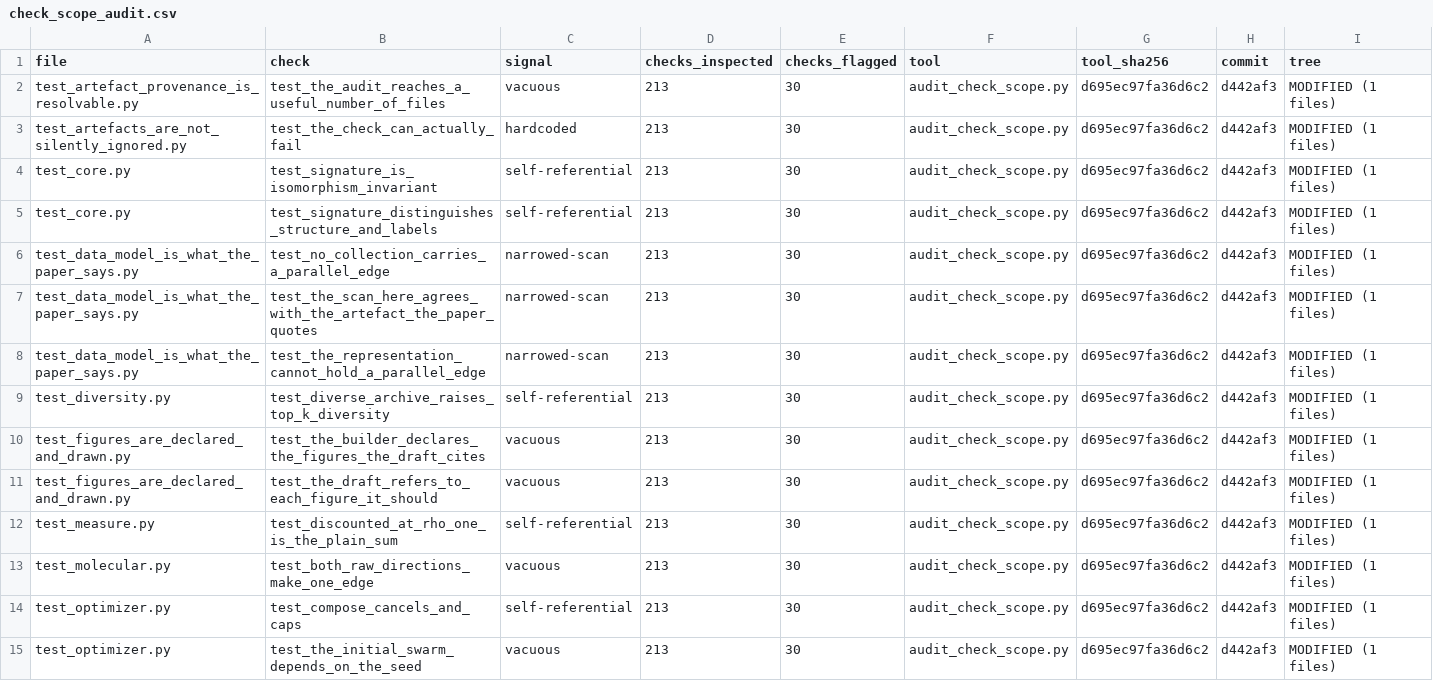
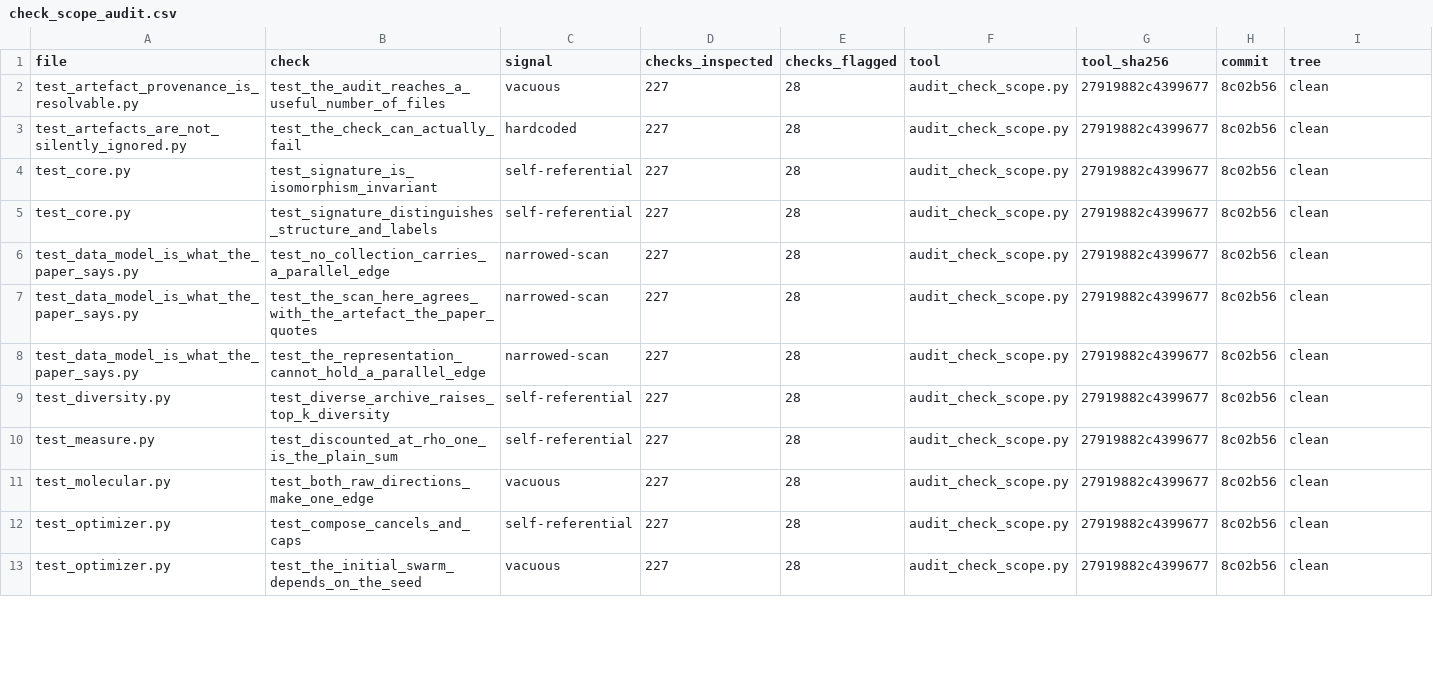
Before and after one commit to tran-minh-thai/wfsm-bench, a CSV file: results-invariant/check_scope_audit.csv, drawn as a sheet; only a part is shown; the diff covers the shown part only.

Commit message:
Regenerate the check-scope work list from a clean tree
The previous artefact was written at d442af3 from a modified tree and still
listed two checks renamed on 2026-09-11 and a test named after a proposition
number. Rewritten at 8c02b56 on a clean tree: 227 checks inspected, 28
flagged, every flag carrying a verdict.

```diff
--- a/results-invariant/check_scope_audit.csv
+++ b/results-invariant/check_scope_audit.csv
@@ -1,15 +1,13 @@
 file,check,signal,checks_inspected,checks_flagged,tool,tool_sha256,commit,tree
-test_artefact_provenance_is_resolvable.py,test_the_audit_reaches_a_useful_number_of_files,vacuous,213,30,audit_check_scope.py,d695ec97fa36d6c2,d442af3,MODIFIED (1 files)
-test_artefacts_are_not_silently_ignored.py,test_the_check_can_actually_fail,hardcoded,213,30,audit_check_scope.py,d695ec97fa36d6c2,d442af3,MODIFIED (1 files)
-test_core.py,test_signature_is_isomorphism_invariant,self-referential,213,30,audit_check_scope.py,d695ec97fa36d6c2,d442af3,MODIFIED (1 files)
-test_core.py,test_signature_distinguishes_structure_and_labels,self-referential,213,30,audit_check_scope.py,d695ec97fa36d6c2,d442af3,MODIFIED (1 files)
-test_data_model_is_what_the_paper_says.py,test_no_collection_carries_a_parallel_edge,narrowed-scan,213,30,audit_check_scope.py,d695ec97fa36d6c2,d442af3,MODIFIED (1 files)
-test_data_model_is_what_the_paper_says.py,test_the_scan_here_agrees_with_the_artefact_the_paper_quotes,narrowed-scan,213,30,audit_check_scope.py,d695ec97fa36d6c2,d442af3,MODIFIED (1 files)
-test_data_model_is_what_the_paper_says.py,test_the_representation_cannot_hold_a_parallel_edge,narrowed-scan,213,30,audit_check_scope.py,d695ec97fa36d6c2,d442af3,MODIFIED (1 files)
-test_diversity.py,test_diverse_archive_raises_top_k_diversity,self-referential,213,30,audit_check_scope.py,d695ec97fa36d6c2,d442af3,MODIFIED (1 files)
-test_figures_are_declared_and_drawn.py,test_the_builder_declares_the_figures_the_draft_cites,vacuous,213,30,audit_check_scope.py,d695ec97fa36d6c2,d442af3,MODIFIED (1 files)
-test_figures_are_declared_and_drawn.py,test_the_draft_refers_to_each_figure_it_should,vacuous,213,30,audit_check_scope.py,d695ec97fa36d6c2,d442af3,MODIFIED (1 files)
-test_measure.py,test_discounted_at_rho_one_is_the_plain_sum,self-referential,213,30,audit_check_scope.py,d695ec97fa36d6c2,d442af3,MODIFIED (1 files)
-test_molecular.py,test_both_raw_directions_make_one_edge,vacuous,213,30,audit_check_scope.py,d695ec97fa36d6c2,d442af3,MODIFIED (1 files)
-test_optimizer.py,test_compose_cancels_and_caps,self-referential,213,30,audit_check_scope.py,d695ec97fa36d6c2,d442af3,MODIFIED (1 files)
-test_optimizer.py,test_the_initial_swarm_depends_on_the_seed,vacuous,213,30,audit_check_scope.py,d695ec97fa36d6c2,d442af3,MODIFIED (1 files)
+test_artefact_provenance_is_resolvable.py,test_the_audit_reaches_a_useful_number_of_files,vacuous,227,28,audit_check_scope.py,27919882c4399677,8c02b56,clean
+test_artefacts_are_not_silently_ignored.py,test_the_check_can_actually_fail,hardcoded,227,28,audit_check_scope.py,27919882c4399677,8c02b56,clean
+test_core.py,test_signature_is_isomorphism_invariant,self-referential,227,28,audit_check_scope.py,27919882c4399677,8c02b56,clean
+test_core.py,test_signature_distinguishes_structure_and_labels,self-referential,227,28,audit_check_scope.py,27919882c4399677,8c02b56,clean
+test_data_model_is_what_the_paper_says.py,test_no_collection_carries_a_parallel_edge,narrowed-scan,227,28,audit_check_scope.py,27919882c4399677,8c02b56,clean
+test_data_model_is_what_the_paper_says.py,test_the_scan_here_agrees_with_the_artefact_the_paper_quotes,narrowed-scan,227,28,audit_check_scope.py,27919882c4399677,8c02b56,clean
+test_data_model_is_what_the_paper_says.py,test_the_representation_cannot_hold_a_parallel_edge,narrowed-scan,227,28,audit_check_scope.py,27919882c4399677,8c02b56,clean
+test_diversity.py,test_diverse_archive_raises_top_k_diversity,self-referential,227,28,audit_check_scope.py,27919882c4399677,8c02b56,clean
+test_measure.py,test_discounted_at_rho_one_is_the_plain_sum,self-referential,227,28,audit_check_scope.py,27919882c4399677,8c02b56,clean
+test_molecular.py,test_both_raw_directions_make_one_edge,vacuous,227,28,audit_check_scope.py,27919882c4399677,8c02b56,clean
+test_optimizer.py,test_compose_cancels_and_caps,self-referential,227,28,audit_check_scope.py,27919882c4399677,8c02b56,clean
+test_optimizer.py,test_the_initial_swarm_depends_on_the_seed,vacuous,227,28,audit_check_scope.py,27919882c4399677,8c02b56,clean
```
Also changed, not shown: 1 added row, 1 removed row and 75 edited cells elsewhere in this file.
